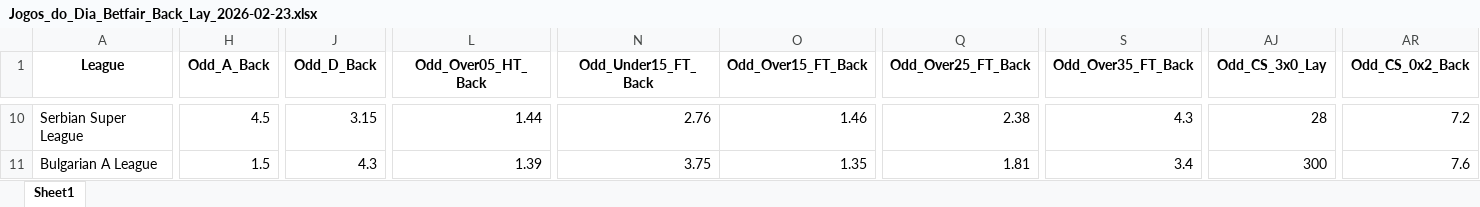
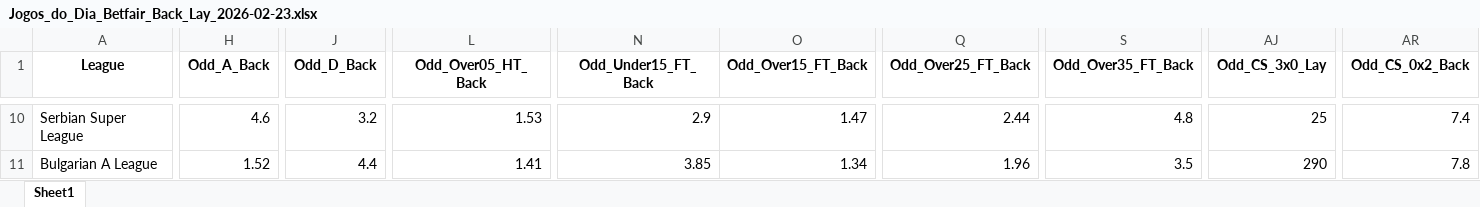
Before and after one commit to mtprado88/jogos_betfair, an Excel workbook: Jogos_do_Dia_Betfair_Back_Lay_2026-02-23.xlsx, sheet Sheet1, drawn as a sheet; only a part is shown, gaps mark what is left out; values as stored, in another font and other column widths than the file's, no borders; the diff covers the shown part only; the diff names each change by its address in the sheet, - before the commit and + after, or states it on an @@ line.

```diff
--- a/Jogos_do_Dia_Betfair_Back_Lay_2026-02-23.xlsx (sheet Sheet1)
+++ b/Jogos_do_Dia_Betfair_Back_Lay_2026-02-23.xlsx (sheet Sheet1)
-H10 (Odd_A_Back): 4.5
+H10 (Odd_A_Back): 4.6
-J10 (Odd_D_Back): 3.15
+J10 (Odd_D_Back): 3.2
-L10 (Odd_Over05_HT_Back): 1.44
+L10 (Odd_Over05_HT_Back): 1.53
-N10 (Odd_Under15_FT_Back): 2.76
+N10 (Odd_Under15_FT_Back): 2.9
-O10 (Odd_Over15_FT_Back): 1.46
+O10 (Odd_Over15_FT_Back): 1.47
-Q10 (Odd_Over25_FT_Back): 2.38
+Q10 (Odd_Over25_FT_Back): 2.44
-S10 (Odd_Over35_FT_Back): 4.3
+S10 (Odd_Over35_FT_Back): 4.8
-AJ10 (Odd_CS_3x0_Lay): 28
+AJ10 (Odd_CS_3x0_Lay): 25
-AR10 (Odd_CS_0x2_Back): 7.2
+AR10 (Odd_CS_0x2_Back): 7.4
-H11 (Odd_A_Back): 1.5
+H11 (Odd_A_Back): 1.52
-J11 (Odd_D_Back): 4.3
+J11 (Odd_D_Back): 4.4
-L11 (Odd_Over05_HT_Back): 1.39
+L11 (Odd_Over05_HT_Back): 1.41
-N11 (Odd_Under15_FT_Back): 3.75
+N11 (Odd_Under15_FT_Back): 3.85
-O11 (Odd_Over15_FT_Back): 1.35
+O11 (Odd_Over15_FT_Back): 1.34
-Q11 (Odd_Over25_FT_Back): 1.81
+Q11 (Odd_Over25_FT_Back): 1.96
-S11 (Odd_Over35_FT_Back): 3.4
+S11 (Odd_Over35_FT_Back): 3.5
-AJ11 (Odd_CS_3x0_Lay): 300
+AJ11 (Odd_CS_3x0_Lay): 290
-AR11 (Odd_CS_0x2_Back): 7.6
+AR11 (Odd_CS_0x2_Back): 7.8
```
Also changed, not shown: 1 added row, 1 removed row and 1089 edited cells elsewhere in this sheet.
